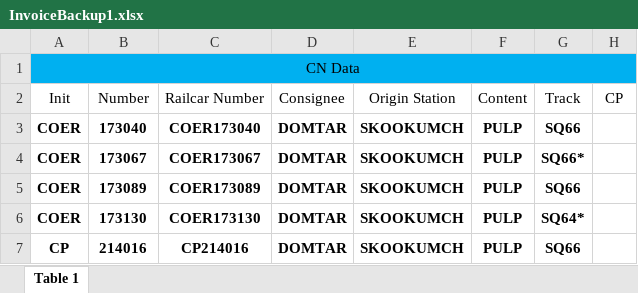
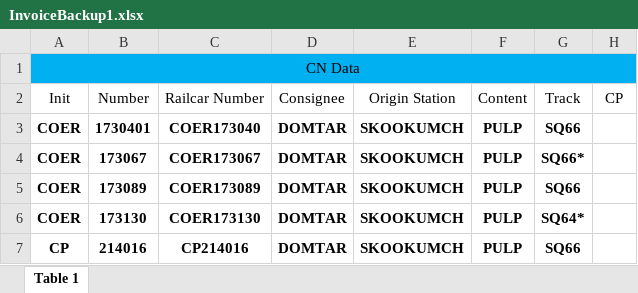
Before and after one commit to garg0907/TrainingProject, an Excel workbook: InvoiceBackup1.xlsx, sheet Table 1, drawn as a sheet; only a part is shown; values as stored, in another font and other column widths than the file's, no borders; charts and pictures not drawn; the diff names each change by its address in the sheet, - before the commit and + after, or states it on an @@ line.

```diff
--- a/InvoiceBackup1.xlsx (sheet Table 1)
+++ b/InvoiceBackup1.xlsx (sheet Table 1)
-B3: 173040
+B3: 1730401
```
Also changed, not shown: 1 other file.
